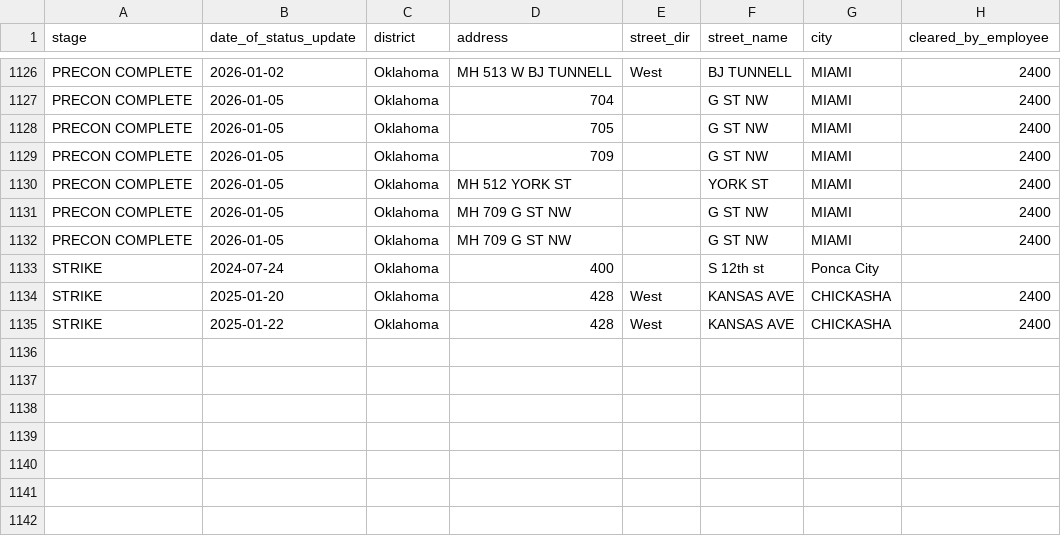
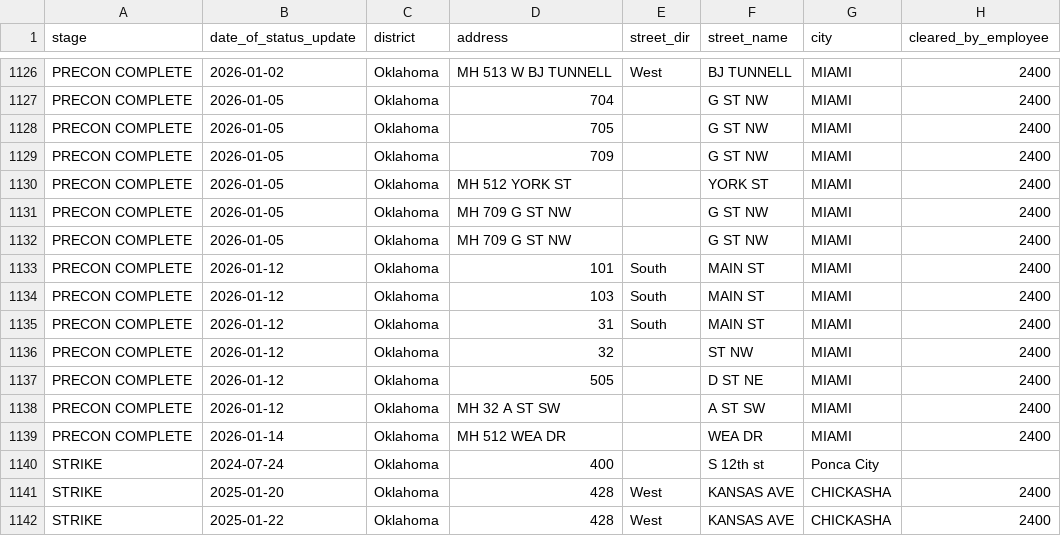
Before and after one commit to veasman/gis-data-viewer, a CSV file: data/normalized/One Gas__One Gas 2024.csv, drawn as a sheet; only a part is shown, gaps mark what is left out.

```diff
--- a/data/normalized/One Gas__One Gas 2024.csv
+++ b/data/normalized/One Gas__One Gas 2024.csv
@@ -1132,2 +1132,9 @@ PRECON COMPLETE,2026-01-05,Oklahoma,MH 709 G ST NW,,G ST NW,MIAMI,2400
 PRECON COMPLETE,2026-01-05,Oklahoma,MH 709 G ST NW,,G ST NW,MIAMI,2400
+PRECON COMPLETE,2026-01-12,Oklahoma,101,South,MAIN ST,MIAMI,2400
+PRECON COMPLETE,2026-01-12,Oklahoma,103,South,MAIN ST,MIAMI,2400
+PRECON COMPLETE,2026-01-12,Oklahoma,31,South,MAIN ST,MIAMI,2400
+PRECON COMPLETE,2026-01-12,Oklahoma,32,,ST NW,MIAMI,2400
+PRECON COMPLETE,2026-01-12,Oklahoma,505,,D ST NE,MIAMI,2400
+PRECON COMPLETE,2026-01-12,Oklahoma,MH 32 A ST SW,,A ST SW,MIAMI,2400
+PRECON COMPLETE,2026-01-14,Oklahoma,MH 512 WEA DR,,WEA DR,MIAMI,2400
 STRIKE,2024-07-24,Oklahoma,400,,S 12th st,Ponca City,
```
Also changed, not shown: data/normalized/ATMOS CO__Master ATMOS CO 2023.csv, data/normalized/ATMOS KS__Master ATMOS KS 2023.csv, 1 other file.
